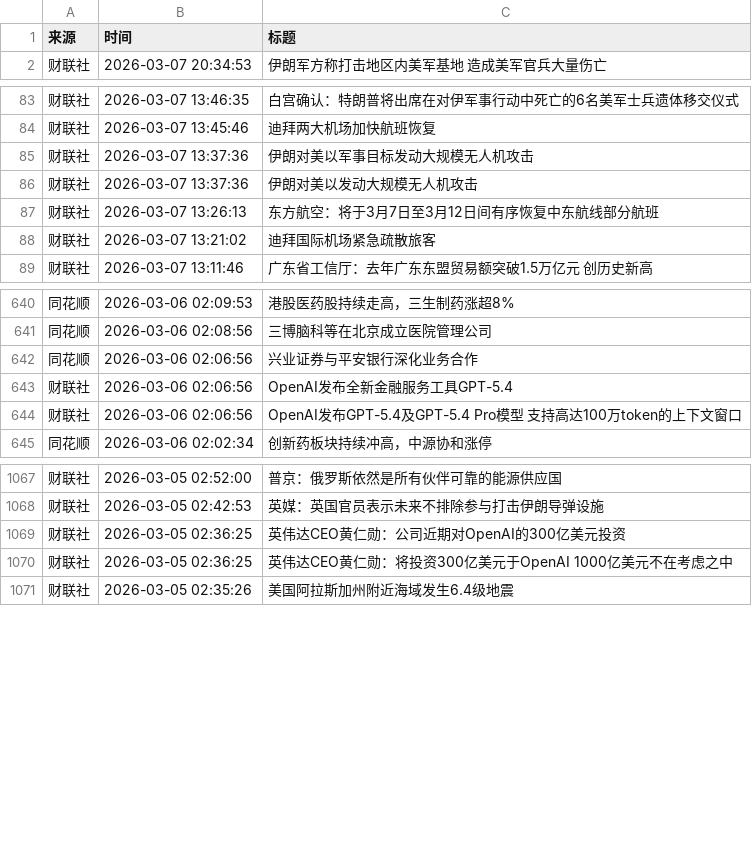
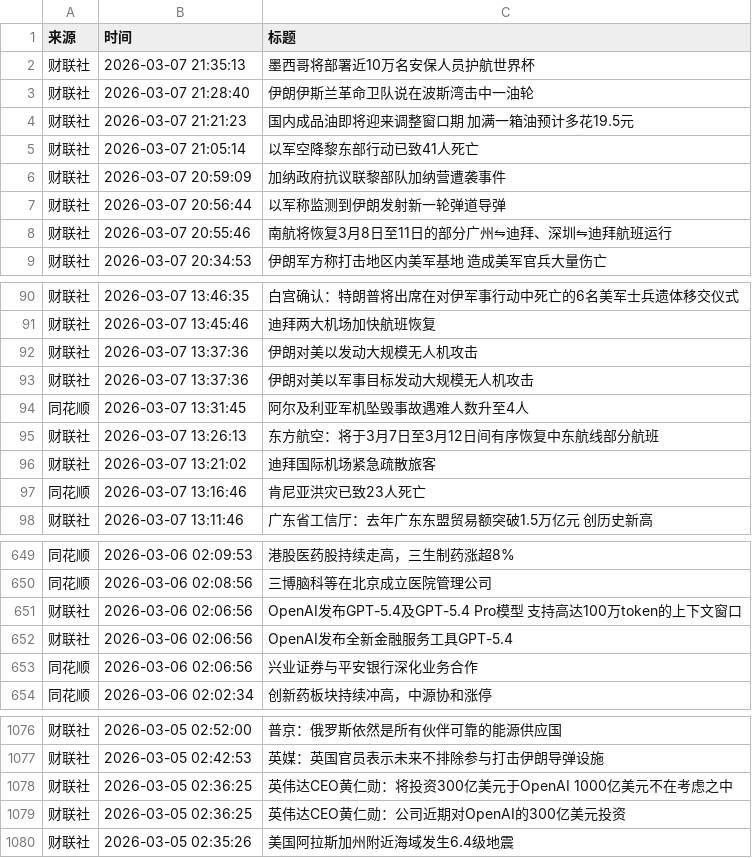
Before and after one commit to xiaoshuochangzai/huiboyanbao, a CSV file: 财经新闻数据/financial_news_archive-2026-03.csv, drawn as a sheet; only a part is shown, gaps mark what is left out; the diff covers the shown part only.

```diff
--- a/财经新闻数据/financial_news_archive-2026-03.csv
+++ b/财经新闻数据/financial_news_archive-2026-03.csv
@@ -1,2 +1,9 @@
 来源,时间,标题
+财联社,2026-03-07 21:35:13,墨西哥将部署近10万名安保人员护航世界杯
+财联社,2026-03-07 21:28:40,伊朗伊斯兰革命卫队说在波斯湾击中一油轮
+财联社,2026-03-07 21:21:23,国内成品油即将迎来调整窗口期 加满一箱油预计多花19.5元
+财联社,2026-03-07 21:05:14,以军空降黎东部行动已致41人死亡
+财联社,2026-03-07 20:59:09,加纳政府抗议联黎部队加纳营遭袭事件
+财联社,2026-03-07 20:56:44,以军称监测到伊朗发射新一轮弹道导弹
+财联社,2026-03-07 20:55:46,南航将恢复3月8日至11日的部分广州⇋迪拜、深圳⇋迪拜航班运行
 财联社,2026-03-07 20:34:53,伊朗军方称打击地区内美军基地 造成美军官兵大量伤亡
@@ -84,6 +91,8 @@
 财联社,2026-03-07 13:45:46,迪拜两大机场加快航班恢复
-财联社,2026-03-07 13:37:36,伊朗对美以军事目标发动大规模无人机攻击
 财联社,2026-03-07 13:37:36,伊朗对美以发动大规模无人机攻击
+财联社,2026-03-07 13:37:36,伊朗对美以军事目标发动大规模无人机攻击
+同花顺,2026-03-07 13:31:45,阿尔及利亚军机坠毁事故遇难人数升至4人
 财联社,2026-03-07 13:26:13,东方航空：将于3月7日至3月12日间有序恢复中东航线部分航班
 财联社,2026-03-07 13:21:02,迪拜国际机场紧急疏散旅客
+同花顺,2026-03-07 13:16:46,肯尼亚洪灾已致23人死亡
 财联社,2026-03-07 13:11:46,广东省工信厅：去年广东东盟贸易额突破1.5万亿元 创历史新高
@@ -641,5 +650,5 @@
 同花顺,2026-03-06 02:08:56,三博脑科等在北京成立医院管理公司
-同花顺,2026-03-06 02:06:56,兴业证券与平安银行深化业务合作
-财联社,2026-03-06 02:06:56,OpenAI发布全新金融服务工具GPT-5.4
 财联社,2026-03-06 02:06:56,OpenAI发布GPT-5.4及GPT-5.4 Pro模型 支持高达100万token的上下文窗口
+财联社,2026-03-06 02:06:56,OpenAI发布全新金融服务工具GPT-5.4
+同花顺,2026-03-06 02:06:56,兴业证券与平安银行深化业务合作
 同花顺,2026-03-06 02:02:34,创新药板块持续冲高，中源协和涨停
@@ -1068,4 +1077,4 @@
 财联社,2026-03-05 02:42:53,英媒：英国官员表示未来不排除参与打击伊朗导弹设施
-财联社,2026-03-05 02:36:25,英伟达CEO黄仁勋：公司近期对OpenAI的300亿美元投资
 财联社,2026-03-05 02:36:25,英伟达CEO黄仁勋：将投资300亿美元于OpenAI 1000亿美元不在考虑之中
+财联社,2026-03-05 02:36:25,英伟达CEO黄仁勋：公司近期对OpenAI的300亿美元投资
 财联社,2026-03-05 02:35:26,美国阿拉斯加州附近海域发生6.4级地震
```
Also changed, not shown: 1 moved row elsewhere in this file, 4 other files.
